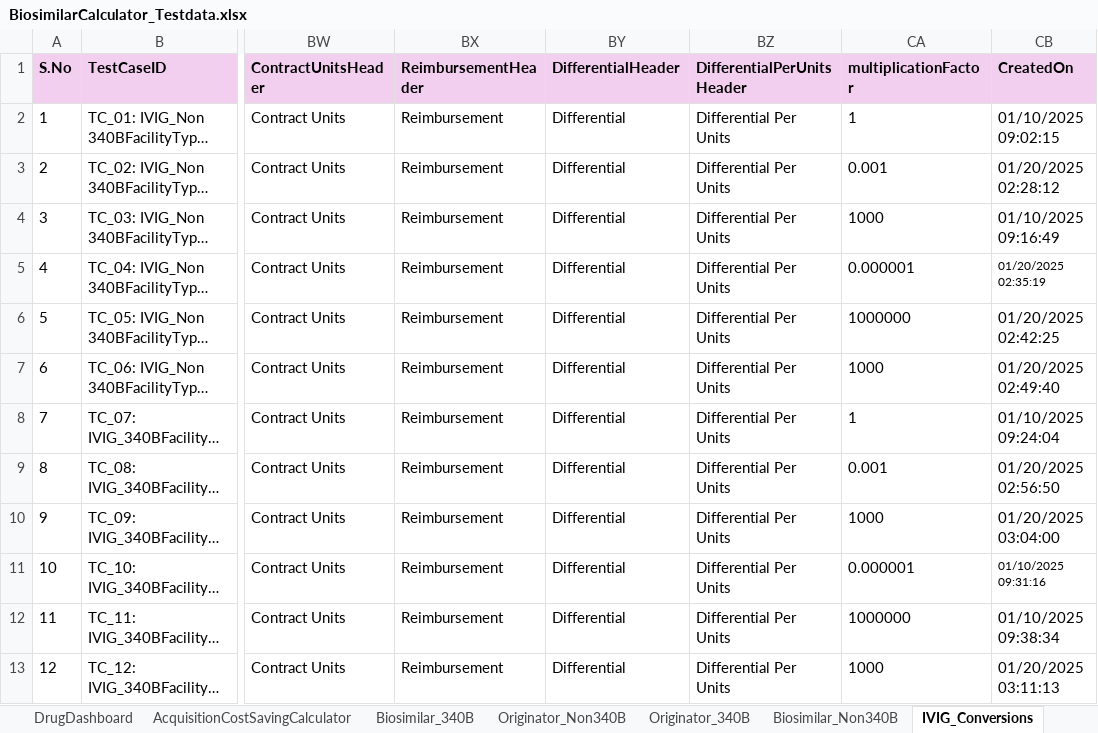
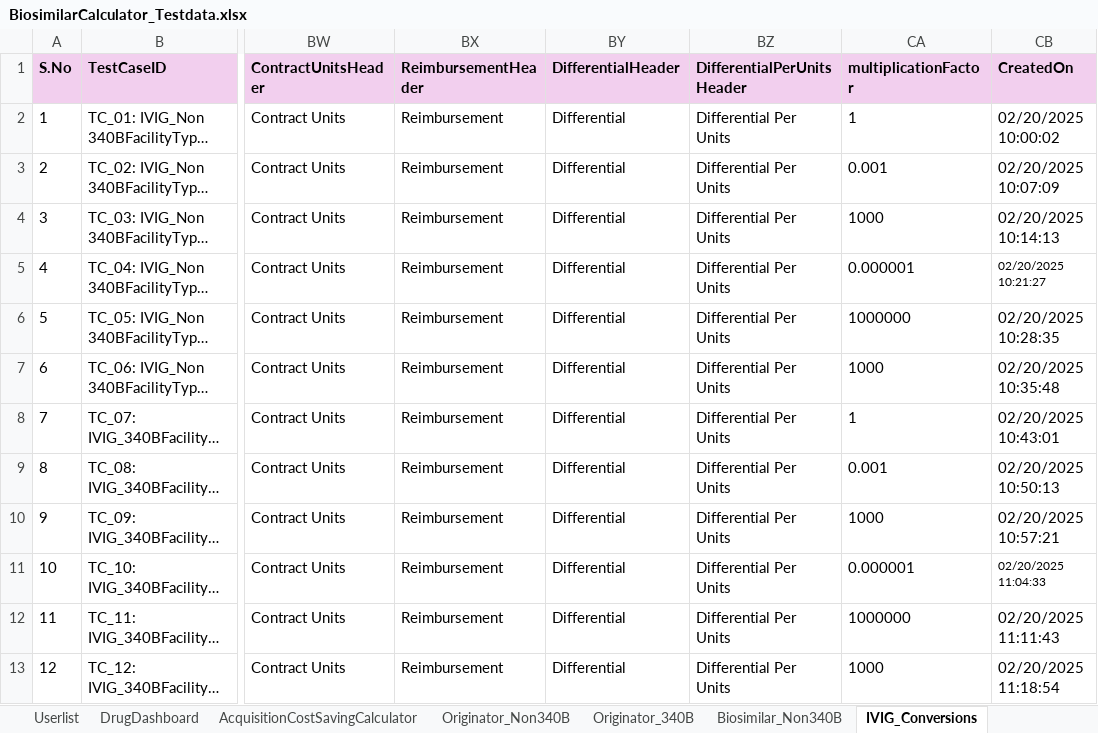
Before and after one commit to GomathiPriya20/biosimilarCalculator, an Excel workbook: BiosimilarCalculator/data/BiosimilarCalculator_Testdata.xlsx, sheet IVIG_Conversions, drawn as a sheet; only a part is shown, gaps mark what is left out; long unchanged cells end in …; values as stored, in another font and other column widths than the file's, no borders; the diff names each change by its address in the sheet, - before the commit and + after, or states it on an @@ line.

```diff
--- a/BiosimilarCalculator/data/BiosimilarCalculator_Testdata.xlsx (sheet IVIG_Conversions)
+++ b/BiosimilarCalculator/data/BiosimilarCalculator_Testdata.xlsx (sheet IVIG_Conversions)
-CB2 (CreatedOn): 01/10/2025 09:02:15
+CB2 (CreatedOn): 02/20/2025 10:00:02
-CB3 (CreatedOn): 01/20/2025 02:28:12
+CB3 (CreatedOn): 02/20/2025 10:07:09
-CB4 (CreatedOn): 01/10/2025 09:16:49
+CB4 (CreatedOn): 02/20/2025 10:14:13
-CB5 (CreatedOn): 01/20/2025 02:35:19
+CB5 (CreatedOn): 02/20/2025 10:21:27
-CB6 (CreatedOn): 01/20/2025 02:42:25
+CB6 (CreatedOn): 02/20/2025 10:28:35
-CB7 (CreatedOn): 01/20/2025 02:49:40
+CB7 (CreatedOn): 02/20/2025 10:35:48
-CB8 (CreatedOn): 01/10/2025 09:24:04
+CB8 (CreatedOn): 02/20/2025 10:43:01
-CB9 (CreatedOn): 01/20/2025 02:56:50
+CB9 (CreatedOn): 02/20/2025 10:50:13
-CB10 (CreatedOn): 01/20/2025 03:04:00
+CB10 (CreatedOn): 02/20/2025 10:57:21
-CB11 (CreatedOn): 01/10/2025 09:31:16
+CB11 (CreatedOn): 02/20/2025 11:04:33
-CB12 (CreatedOn): 01/10/2025 09:38:34
+CB12 (CreatedOn): 02/20/2025 11:11:43
-CB13 (CreatedOn): 01/20/2025 03:11:13
+CB13 (CreatedOn): 02/20/2025 11:18:54
```
Also changed, not shown: sheet Userlist, sheet Biosimilar_Non340B, sheet Biosimilar_340B, sheet Originator_340B, sheet Originator_Non340B, sheet Driver, 2 more sheets, other sheet tabs, 1 other file.
